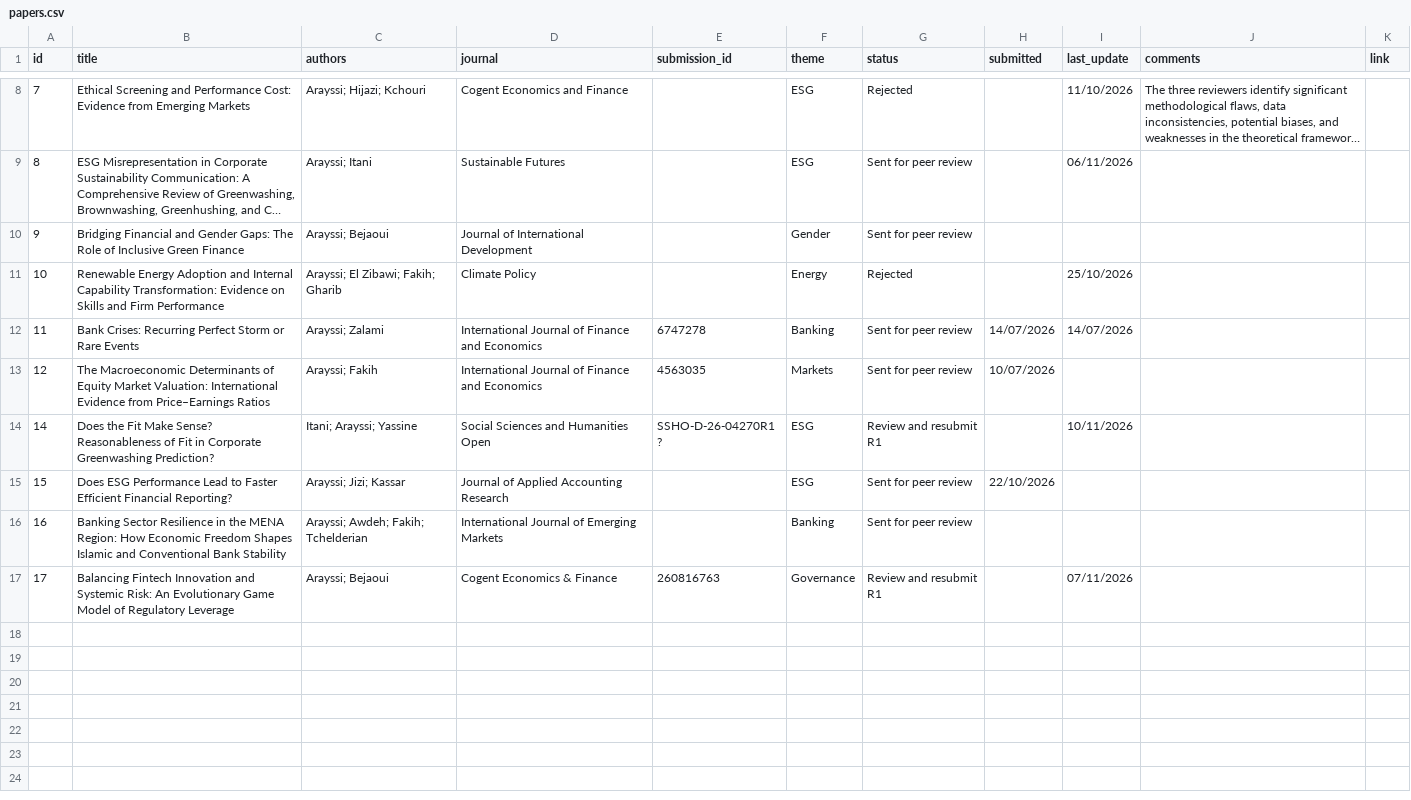
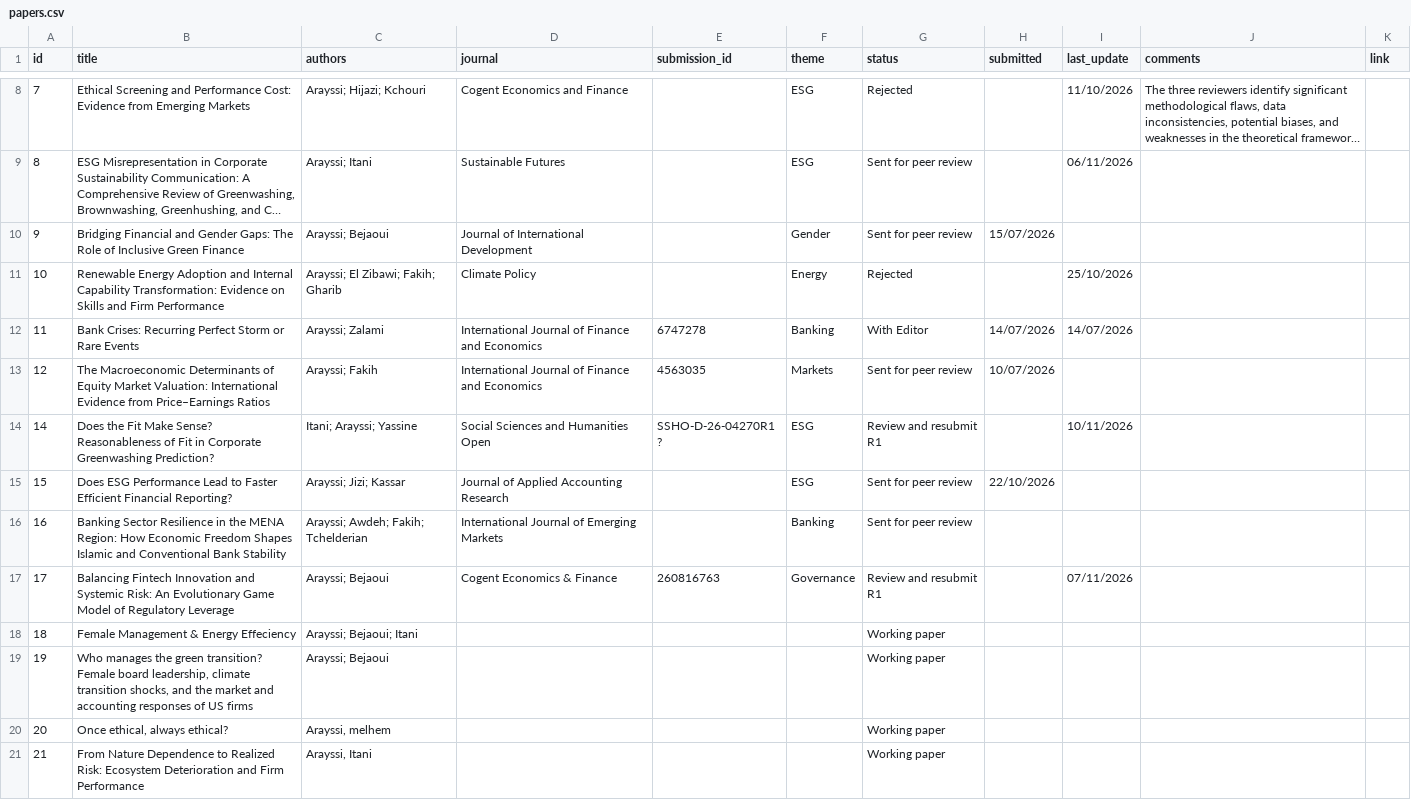
Before and after one commit to Ma-Mar-Itan/MA_publication-dashboard, a CSV file: papers.csv, drawn as a sheet; only a part is shown, gaps mark what is left out; long unchanged cells end in …; the diff names each change by its address in the sheet, - before the commit and + after, or states it on an @@ line.

Commit message:
Update dashboard

```diff
--- a/papers.csv
+++ b/papers.csv
-H10 (submitted): (empty)
+H10 (submitted): 15/07/2026
-G12 (status): Sent for peer review
+G12 (status): With Editor
+row 18: 18 | Female Management & Energy Effeciency | Arayssi; Bejaoui; Itani |  |  |  | Working paper
+row 19: 19 | Who manages the green transition? Female board leadership, climate transition shocks, and the market and accounting responses of US firms | Arayssi; Bejaoui |  |  |  | Working paper
+row 20: 20 | Once ethical, always ethical? | Arayssi, melhem |  |  |  | Working paper
+row 21: 21 | From Nature Dependence to Realized Risk: Ecosystem Deterioration and Firm Performance | Arayssi, Itani |  |  |  | Working paper
```
